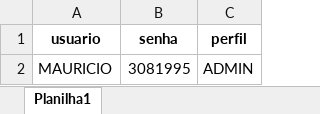
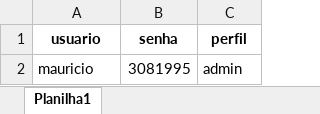
Before and after one commit to mauriciokido03-lang/painel-colheita, an Excel workbook: usuarios.xlsx, sheet Planilha1, drawn as a sheet; values as stored, in another font and other column widths than the file's, no borders; removed rows and columns are numbered as before the commit, all else as after; the diff names each change by its address in the sheet, - before the commit and + after, or states it on an @@ line.

Commit message:
Add files via upload

```diff
--- a/usuarios.xlsx (sheet Planilha1)
+++ b/usuarios.xlsx (sheet Planilha1)
-row 2: MAURICIO | 3081995 | ADMIN
+row 2: mauricio | 3081995 | admin
```
